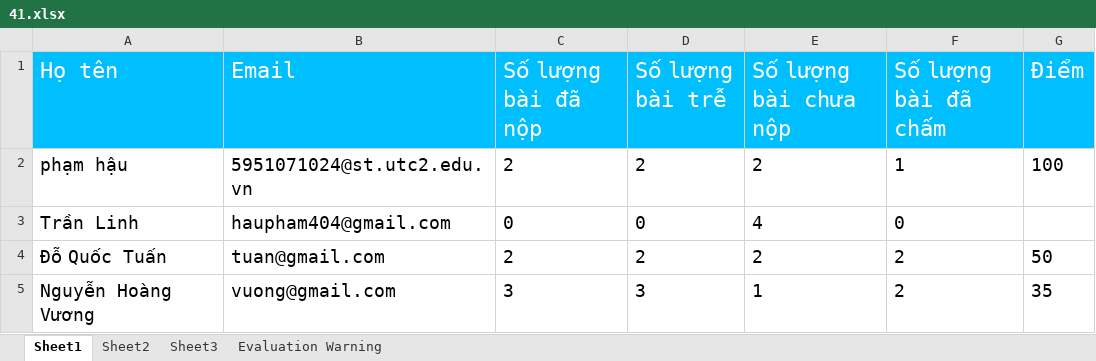
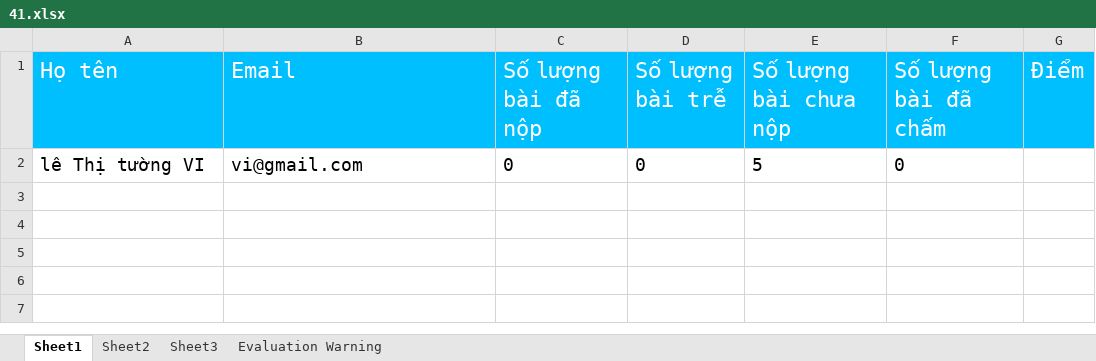
Before and after one commit to haupham19092k/Thuctapchuyenmon, an Excel workbook: chuongtrinh/HOCONLINE/Content/file/41.xlsx, sheet Sheet1, drawn as a sheet; values as stored, in another font and other column widths than the file's, no borders; removed rows and columns are numbered as before the commit, all else as after; the diff names each change by its address in the sheet, - before the commit and + after, or states it on an @@ line.

```diff
--- a/chuongtrinh/HOCONLINE/Content/file/41.xlsx (sheet Sheet1)
+++ b/chuongtrinh/HOCONLINE/Content/file/41.xlsx (sheet Sheet1)
-row 2: phạm hậu | 5951071024@st.utc2.edu.vn | 2 | 2 | 2 | 1 | 100
-A2 (Họ tên): Trần Linh
+A2 (Họ tên): lê Thị tường VI
-B2 (Email): haupham404@gmail.com
+B2 (Email): vi@gmail.com
-E2 (Số lượng bài chưa nộp): 4
+E2 (Số lượng bài chưa nộp): 5
-row 4: Đỗ Quốc Tuấn | tuan@gmail.com | 2 | 2 | 2 | 2 | 50
-row 5: Nguyễn Hoàng Vương | vuong@gmail.com | 3 | 3 | 1 | 2 | 35
```
Also changed, not shown: chuongtrinh/HOCONLINE/Content/file/41_20145.xlsx, chuongtrinh/HOCONLINE/Content/file/41_20146.xlsx, 14 other files.
